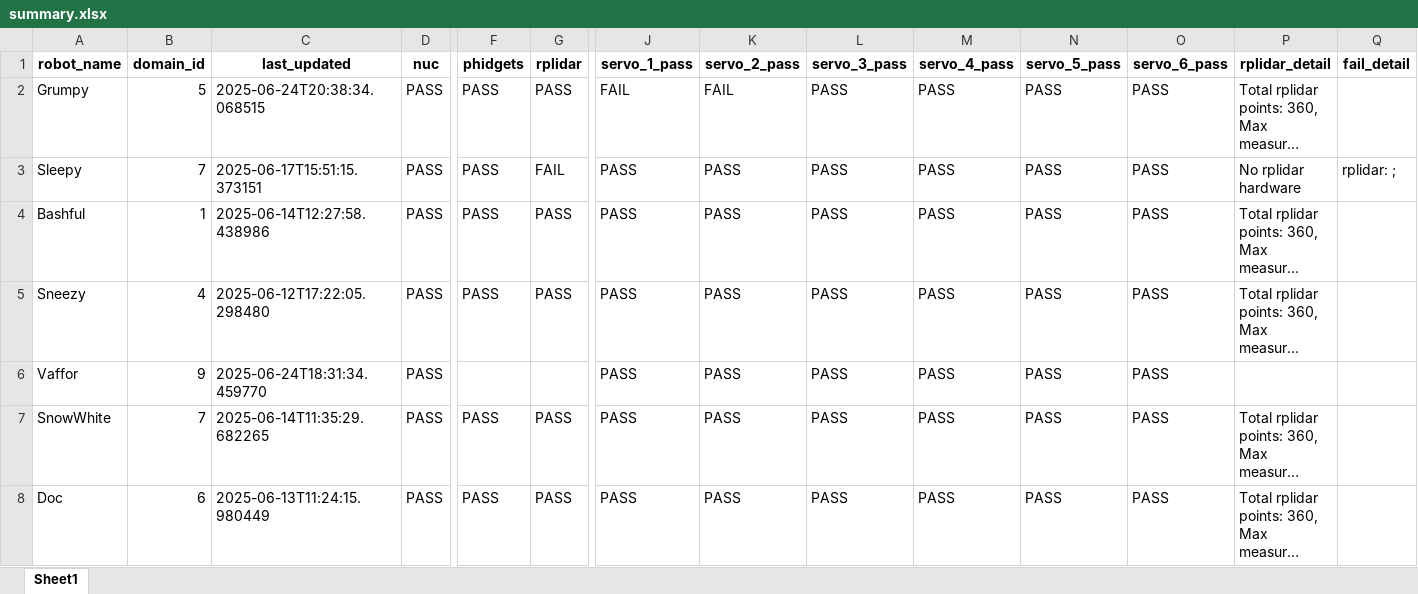
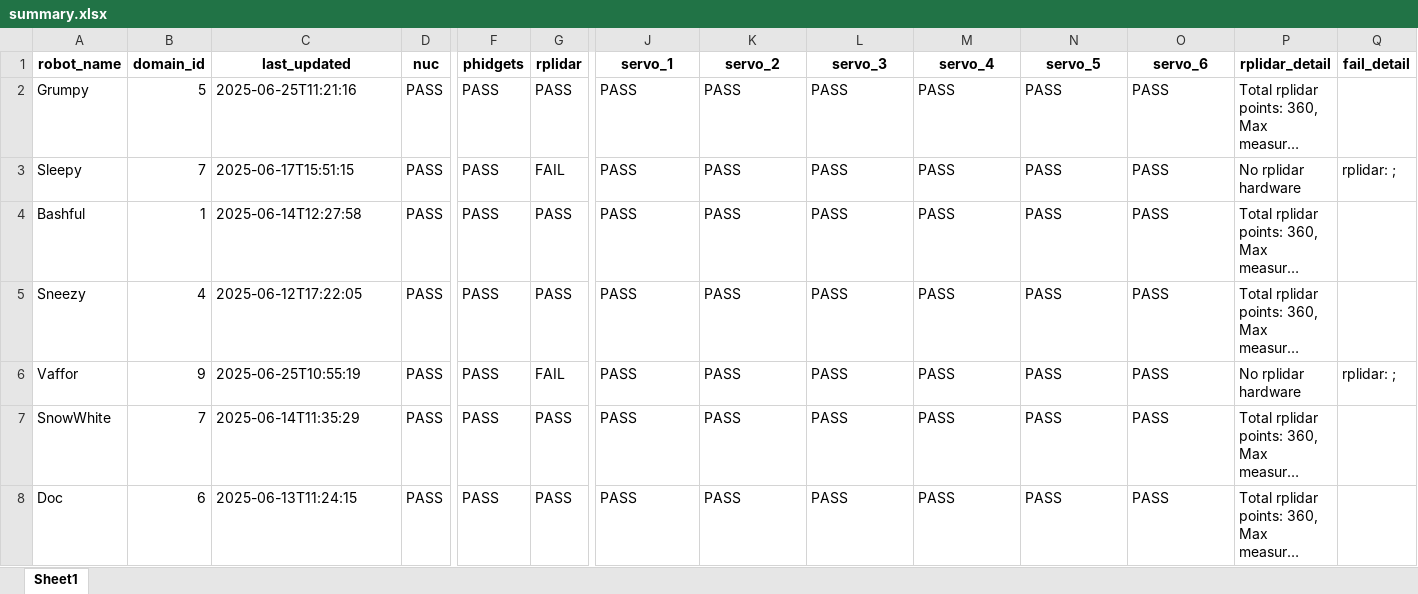
Before and after one commit to bingxue-xu/robp_workshop, an Excel workbook: hardware_test/test_results/summary.xlsx, sheet Sheet1, drawn as a sheet; only a part is shown, gaps mark what is left out; long unchanged cells end in …; values as stored, in another font and other column widths than the file's, no borders; the diff names each change by its address in the sheet, - before the commit and + after, or states it on an @@ line.

Commit message:
update summary

```diff
--- a/hardware_test/test_results/summary.xlsx (sheet Sheet1)
+++ b/hardware_test/test_results/summary.xlsx (sheet Sheet1)
-J1: servo_1_pass
+J1: servo_1
-K1: servo_2_pass
+K1: servo_2
-L1: servo_3_pass
+L1: servo_3
-M1: servo_4_pass
+M1: servo_4
-N1: servo_5_pass
+N1: servo_5
-O1: servo_6_pass
+O1: servo_6
-C2 (last_updated): 2025-06-24T20:38:34.068515
+C2 (last_updated): 2025-06-25T11:21:16
-J2 (servo_1): FAIL
+J2 (servo_1): PASS
-K2 (servo_2): FAIL
+K2 (servo_2): PASS
-C3 (last_updated): 2025-06-17T15:51:15.373151
+C3 (last_updated): 2025-06-17T15:51:15
-C4 (last_updated): 2025-06-14T12:27:58.438986
+C4 (last_updated): 2025-06-14T12:27:58
-C5 (last_updated): 2025-06-12T17:22:05.298480
+C5 (last_updated): 2025-06-12T17:22:05
-C6 (last_updated): 2025-06-24T18:31:34.459770
+C6 (last_updated): 2025-06-25T10:55:19
-F6 (phidgets): (empty)
+F6 (phidgets): PASS
-G6 (rplidar): (empty)
+G6 (rplidar): FAIL
-P6 (rplidar_detail): (empty)
+P6 (rplidar_detail): No rplidar hardware
-Q6 (fail_detail): (empty)
+Q6 (fail_detail): rplidar: ;
-C7 (last_updated): 2025-06-14T11:35:29.682265
+C7 (last_updated): 2025-06-14T11:35:29
-C8 (last_updated): 2025-06-13T11:24:15.980449
+C8 (last_updated): 2025-06-13T11:24:15
```
Also changed, not shown: 3 other files.
